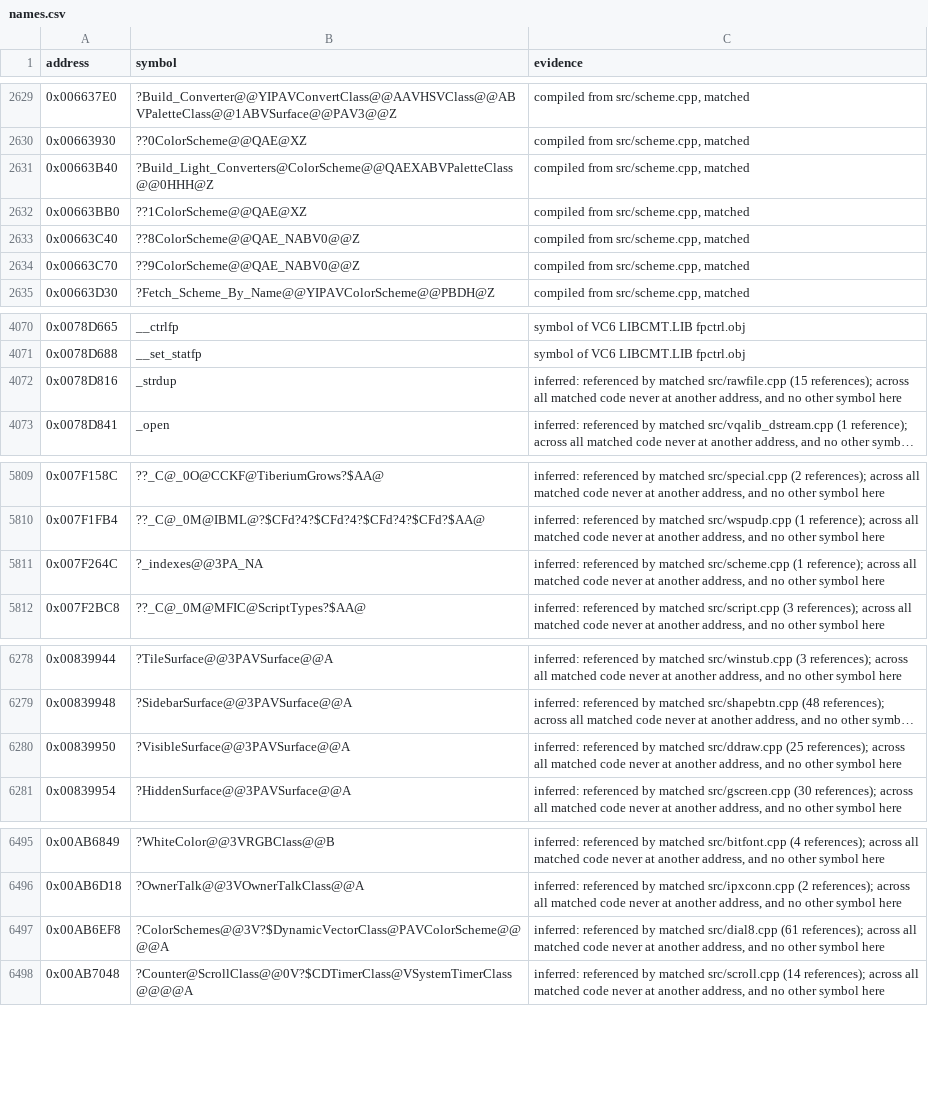
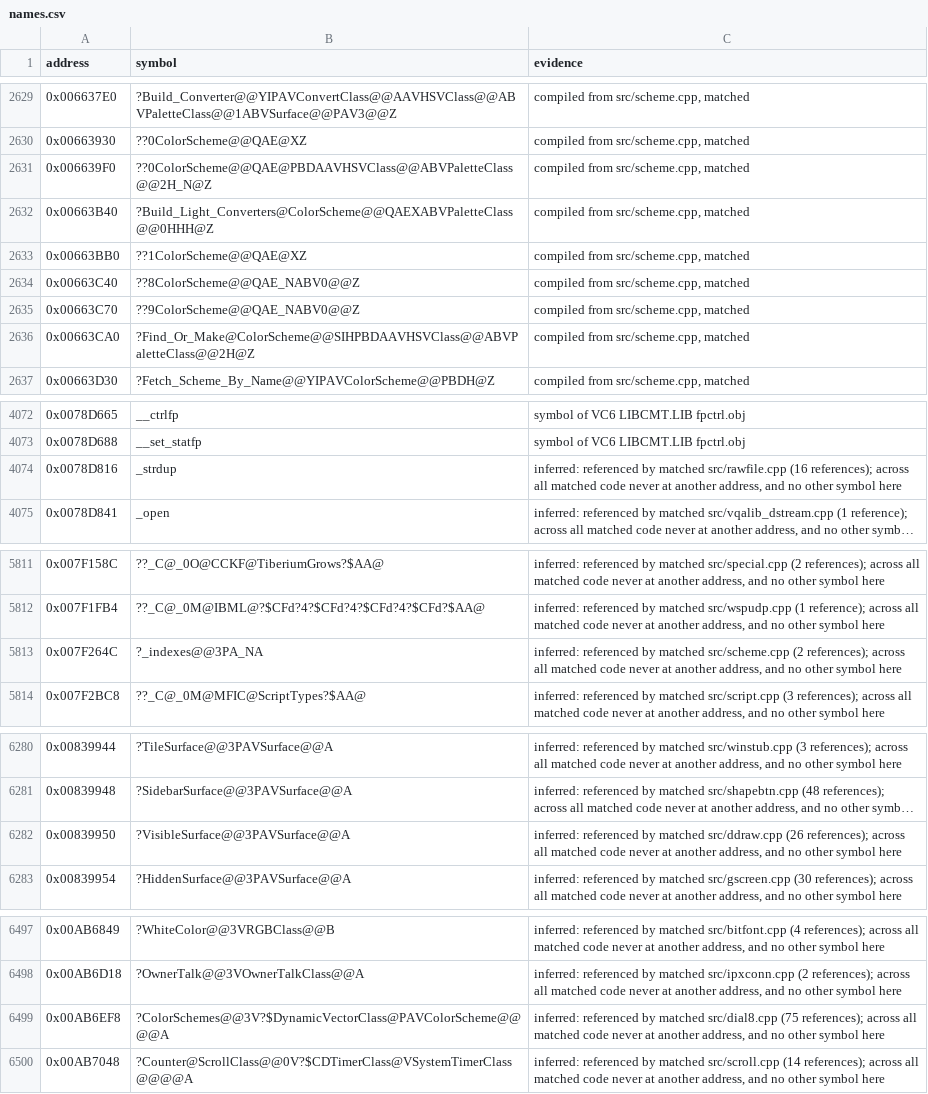
Before and after one commit to mischa85/RedAlert2, a CSV file: config/ra2-1.006/names.csv, drawn as a sheet; only a part is shown, gaps mark what is left out; long unchanged cells end in …; addresses are those after the commit; the diff names each change by its address in the sheet, - before the commit and + after, or states it on an @@ line.

Commit message:
Match scheme.cpp with RA2's code

```diff
--- a/config/ra2-1.006/names.csv
+++ b/config/ra2-1.006/names.csv
+row 2631: 0x006639F0 | ??0ColorScheme@@QAE@PBDAAVHSVClass@@ABVPaletteClass@@2H_N@Z | compiled from src/scheme.cpp, matched
+row 2636: 0x00663CA0 | ?Find_Or_Make@ColorScheme@@SIHPBDAAVHSVClass@@ABVPaletteClass@@2H@Z | compiled from src/scheme.cpp, matched
-C4074 (evidence): …matched src/rawfile.cpp (15 references); across…
+C4074 (evidence): …matched src/rawfile.cpp (16 references); across…
-C5813 (evidence): …matched src/scheme.cpp (1 reference); across all…
+C5813 (evidence): …matched src/scheme.cpp (2 references); across all…
-C6282 (evidence): …matched src/ddraw.cpp (25 references); across…
+C6282 (evidence): …matched src/ddraw.cpp (26 references); across…
-C6499 (evidence): …matched src/dial8.cpp (61 references); across…
+C6499 (evidence): …matched src/dial8.cpp (75 references); across…
```
Also changed, not shown: config/ra2-1.006/functions.csv, config/ra2-1.006/modules.csv.
